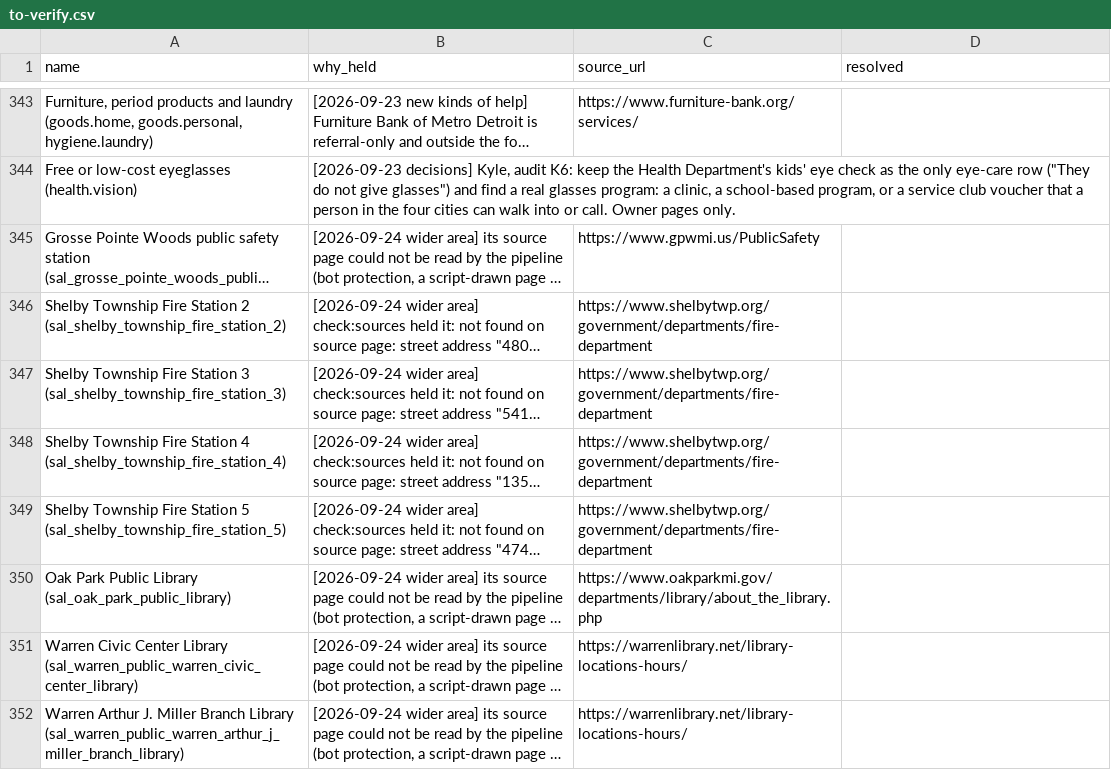
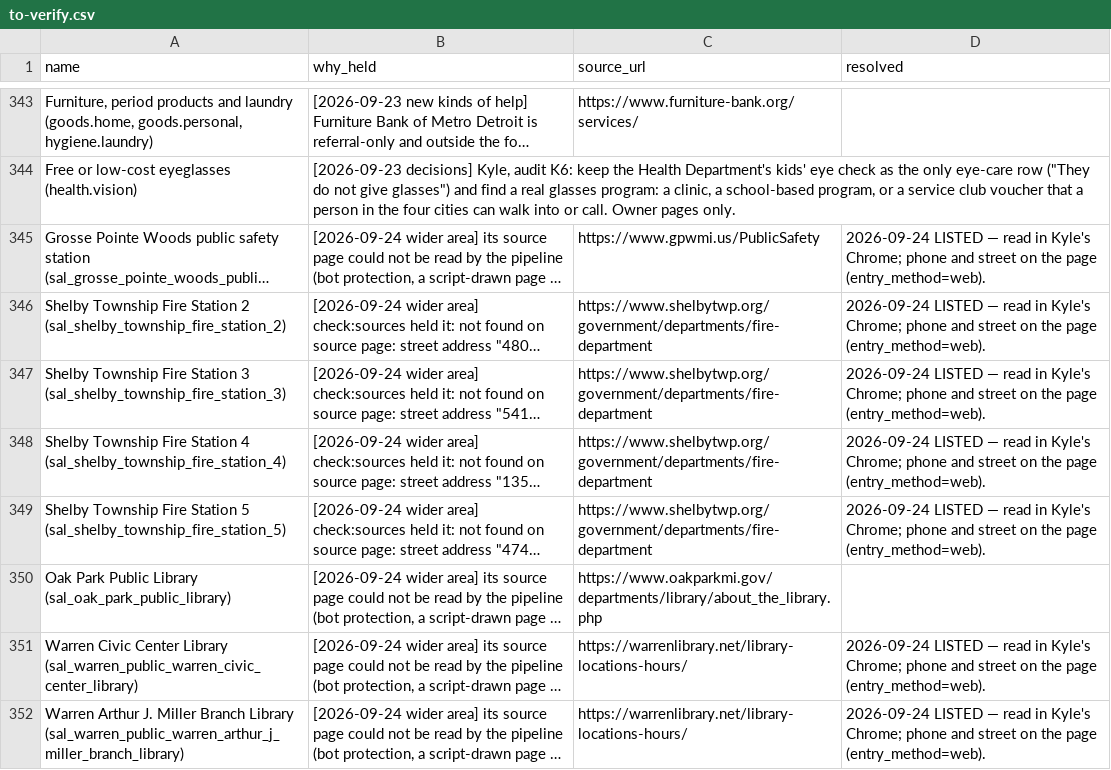
Before and after one commit to kp2485/313-help, a CSV file: data/seed/to-verify.csv, drawn as a sheet; only a part is shown, gaps mark what is left out; long unchanged cells end in …; the diff covers the shown part only; the diff names each change by its address in the sheet, - before the commit and + after, or states it on an @@ line.

```diff
--- a/data/seed/to-verify.csv
+++ b/data/seed/to-verify.csv
-D345:D349 (resolved): (empty)
+D345:D349 (resolved): 2026-09-24 LISTED — read in Kyle's Chrome; phone and street on the page (entry_method=web).
-D351:D352 (resolved): (empty)
+D351:D352 (resolved): 2026-09-24 LISTED — read in Kyle's Chrome; phone and street on the page (entry_method=web).
```
Also changed, not shown: 36 edited cells elsewhere in this file, 5 other files.
